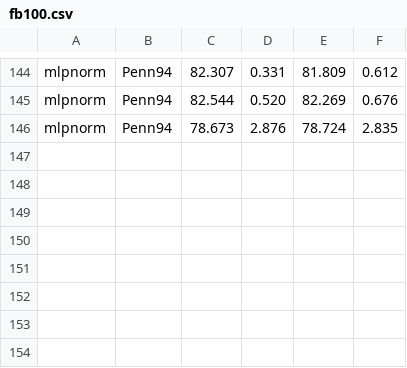
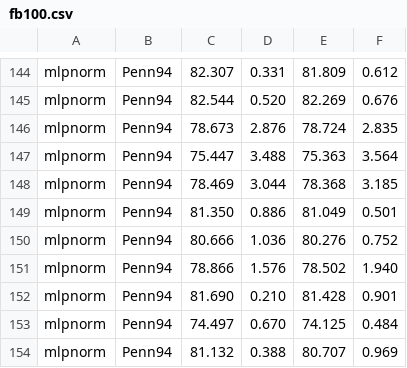
Before and after one commit to RecklessRonan/GNN-experiments, a CSV file: Non-Homophily-Large-Scale/results/fb100.csv, drawn as a sheet; only a part is shown, gaps mark what is left out; the diff names each change by its address in the sheet, - before the commit and + after, or states it on an @@ line.

```diff
--- a/Non-Homophily-Large-Scale/results/fb100.csv
+++ b/Non-Homophily-Large-Scale/results/fb100.csv
+row 147: mlpnorm | Penn94 | 75.447 | 3.488 | 75.363 | 3.564
+row 148: mlpnorm | Penn94 | 78.469 | 3.044 | 78.368 | 3.185
+row 149: mlpnorm | Penn94 | 81.350 | 0.886 | 81.049 | 0.501
+row 150: mlpnorm | Penn94 | 80.666 | 1.036 | 80.276 | 0.752
+row 151: mlpnorm | Penn94 | 78.866 | 1.576 | 78.502 | 1.940
+row 152: mlpnorm | Penn94 | 81.690 | 0.210 | 81.428 | 0.901
+row 153: mlpnorm | Penn94 | 74.497 | 0.670 | 74.125 | 0.484
+row 154: mlpnorm | Penn94 | 81.132 | 0.388 | 80.707 | 0.969
```
Also changed, not shown: 1 other file.
